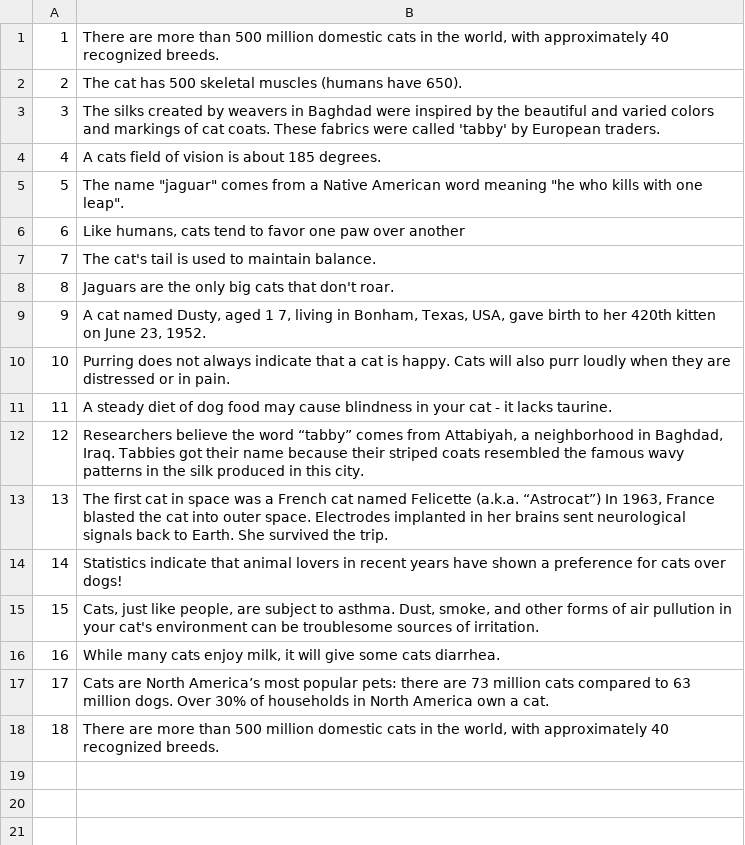
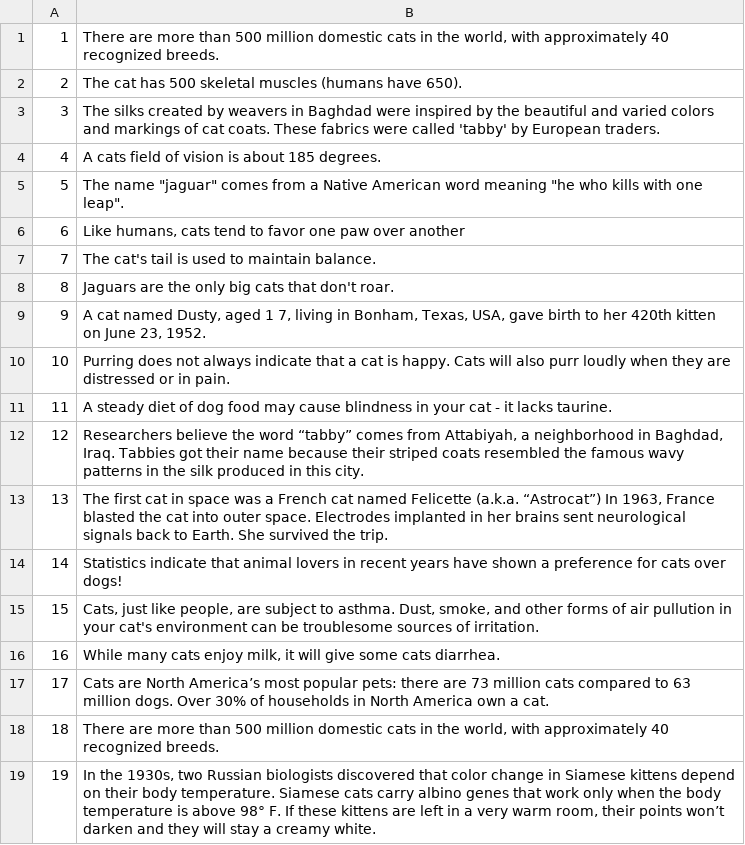
Before and after one commit to jonathan-briceno/academy-go-q32021, a CSV file: resources/cat_facts.csv, drawn as a sheet.

```diff
--- a/resources/cat_facts.csv
+++ b/resources/cat_facts.csv
@@ -18 +18,2 @@
 18,"There are more than 500 million domestic cats in the world, with approximately 40 recognized breeds."
+19,"In the 1930s, two Russian biologists discovered that color change in Siamese kittens depend on their body temperature. Siamese cats carry albino genes that work only when the body temperature is above 98° F. If these kittens are left in a very warm room, their points won’t darken and they will stay a creamy white."
```
Also changed, not shown: 8 other files.
